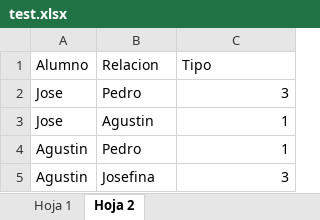
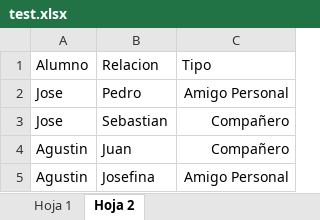
Before and after one commit to emmavargas/TrabajoPracticoPython, an Excel workbook: test.xlsx, sheet Hoja 2, drawn as a sheet; values as stored, in another font and other column widths than the file's, no borders; charts and pictures not drawn; the diff names each change by its address in the sheet, - before the commit and + after, or states it on an @@ line.

```diff
--- a/test.xlsx (sheet Hoja 2)
+++ b/test.xlsx (sheet Hoja 2)
-C2: 3
+C2: Amigo Personal
-B3: Agustin
+B3: Sebastian
-C3:C4: 1
+C3:C4: Compañero
-B4: Pedro
+B4: Juan
-C5: 3
+C5: Amigo Personal
```
Also changed, not shown: sheet Hoja 1, 6 other files.
